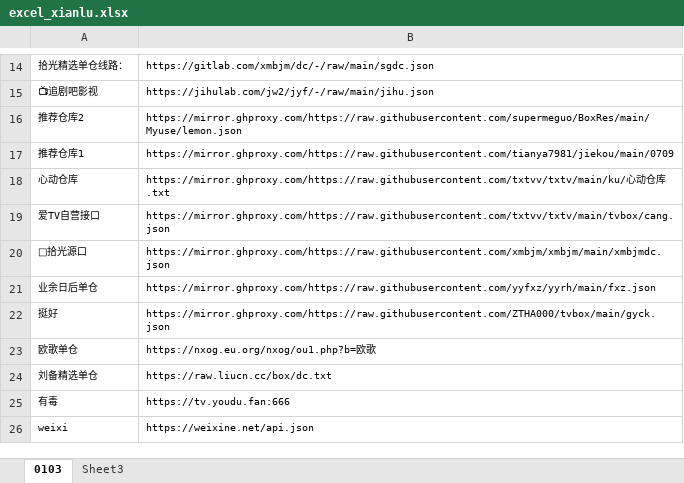
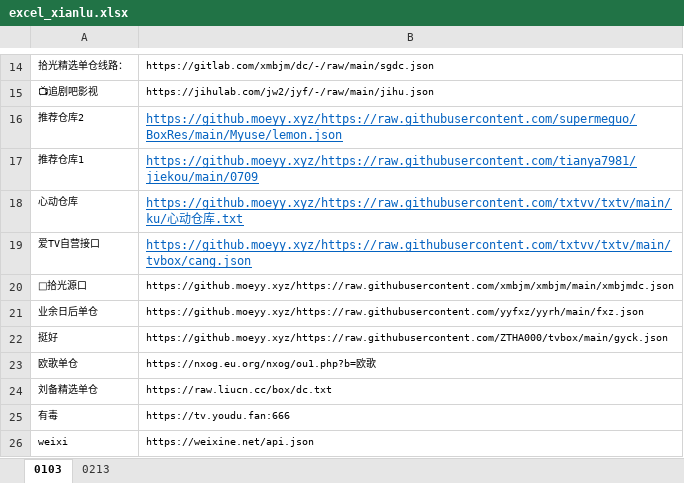
Before and after one commit to xiqiliuse/tvbox, an Excel workbook: excel_xianlu.xlsx, sheet 0103, drawn as a sheet; only a part is shown, gaps mark what is left out; values as stored, in another font and other column widths than the file's, no borders; the diff names each change by its address in the sheet, - before the commit and + after, or states it on an @@ line.

```diff
--- a/excel_xianlu.xlsx (sheet 0103)
+++ b/excel_xianlu.xlsx (sheet 0103)
-sheet tab: Sheet3
+sheet tab: 0213
-B16: https://mirror.ghproxy.com/https://raw.githubusercontent.com/supermeguo/BoxRes/main/Myuse/lemon.json
+B16: https://github.moeyy.xyz/https://raw.githubusercontent.com/supermeguo/BoxRes/main/Myuse/lemon.json
@@ B16:B19 underline: off → on, text colour: black → #0563C1, text size: larger @@
-B17: https://mirror.ghproxy.com/https://raw.githubusercontent.com/tianya7981/jiekou/main/0709
+B17: https://github.moeyy.xyz/https://raw.githubusercontent.com/tianya7981/jiekou/main/0709
-B18: https://mirror.ghproxy.com/https://raw.githubusercontent.com/txtvv/txtv/main/ku/心动…
+B18: https://github.moeyy.xyz/https://raw.githubusercontent.com/txtvv/txtv/main/ku/心动…
-B19: https://mirror.ghproxy.com/https://raw.githubusercontent.com/txtvv/txtv/main/tvbox/cang.json
+B19: https://github.moeyy.xyz/https://raw.githubusercontent.com/txtvv/txtv/main/tvbox/cang.json
-B20: https://mirror.ghproxy.com/https://raw.githubusercontent.com/xmbjm/xmbjm/main/xmbjmdc.json
+B20: https://github.moeyy.xyz/https://raw.githubusercontent.com/xmbjm/xmbjm/main/xmbjmdc.json
-B21: https://mirror.ghproxy.com/https://raw.githubusercontent.com/yyfxz/yyrh/main/fxz.json
+B21: https://github.moeyy.xyz/https://raw.githubusercontent.com/yyfxz/yyrh/main/fxz.json
-B22: https://mirror.ghproxy.com/https://raw.githubusercontent.com/ZTHA000/tvbox/main/gyck.json
+B22: https://github.moeyy.xyz/https://raw.githubusercontent.com/ZTHA000/tvbox/main/gyck.json
```
Also changed, not shown: sheet 0213, 2 other files.
